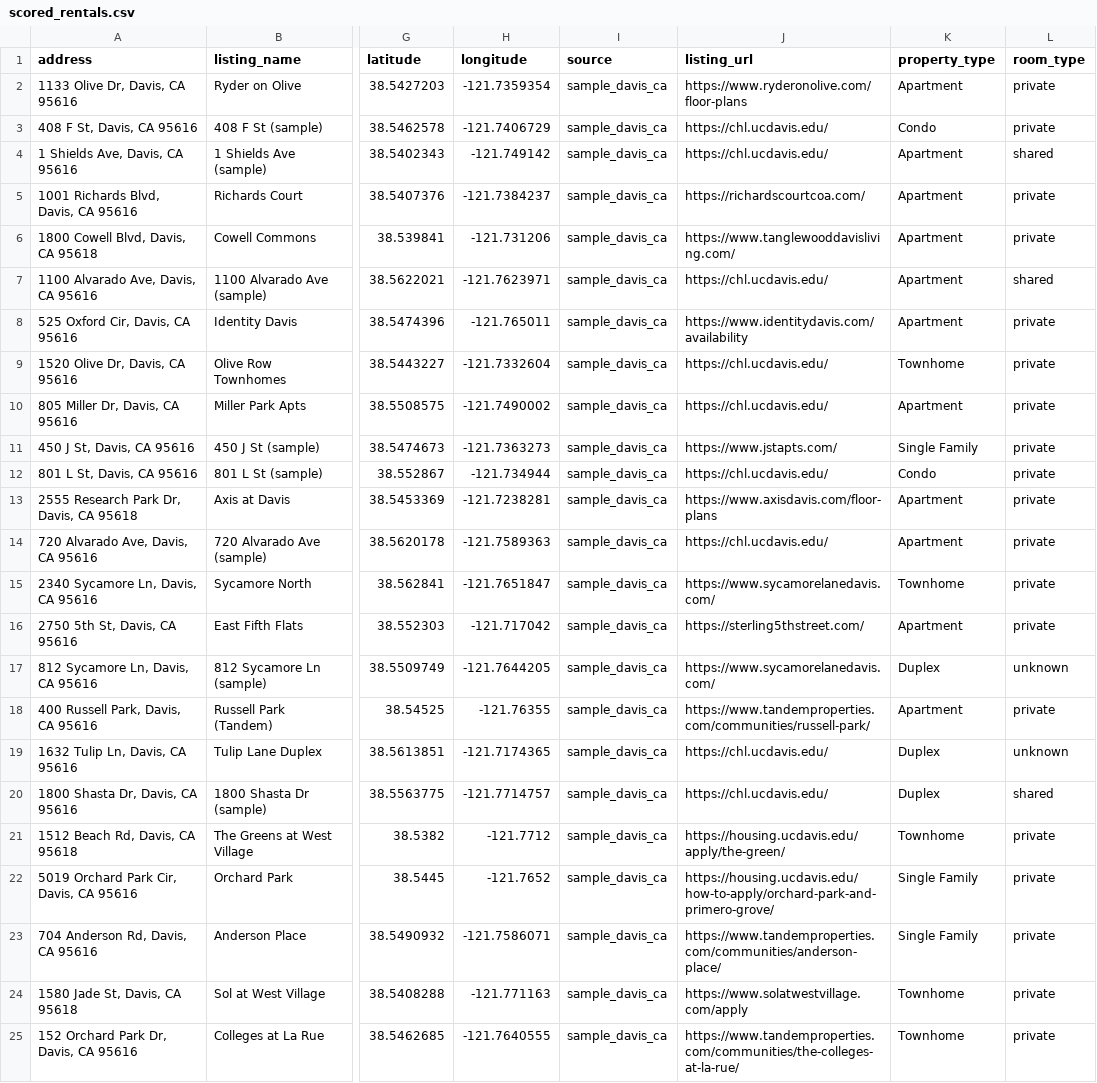
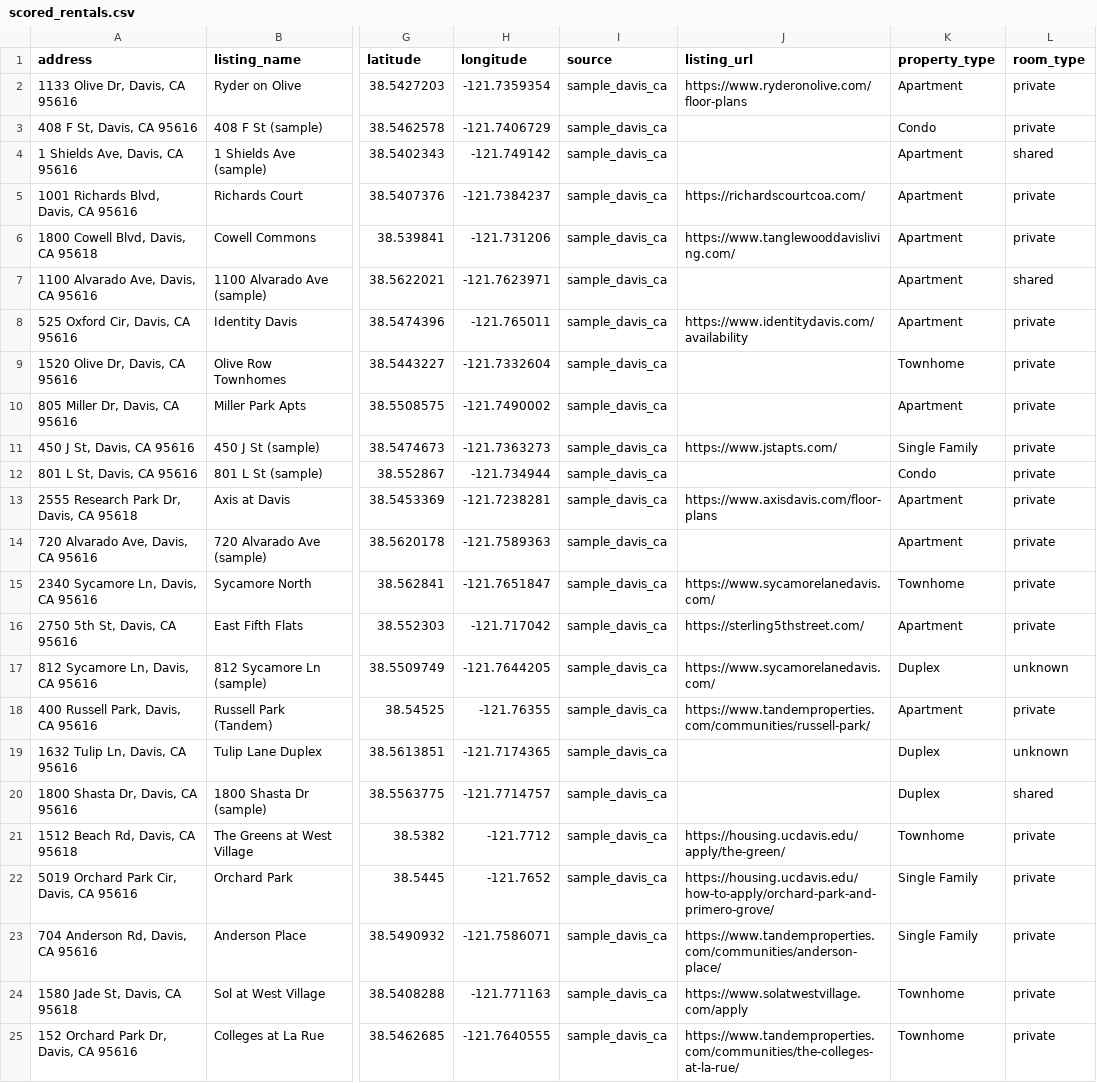
Before and after one commit to Anant-Madhok231/rent-scope, a CSV file: data/processed/scored_rentals.csv, drawn as a sheet; only a part is shown, gaps mark what is left out; the diff covers the shown part only; the diff names each change by its address in the sheet, - before the commit and + after, or states it on an @@ line.

```diff
--- a/data/processed/scored_rentals.csv
+++ b/data/processed/scored_rentals.csv
-J3:J4 (listing_url): https://chl.ucdavis.edu/
+J3:J4 (listing_url): (empty)
-J7 (listing_url): https://chl.ucdavis.edu/
+J7 (listing_url): (empty)
-J9:J10 (listing_url): https://chl.ucdavis.edu/
+J9:J10 (listing_url): (empty)
-J12 (listing_url): https://chl.ucdavis.edu/
+J12 (listing_url): (empty)
-J14 (listing_url): https://chl.ucdavis.edu/
+J14 (listing_url): (empty)
-J19:J20 (listing_url): https://chl.ucdavis.edu/
+J19:J20 (listing_url): (empty)
```
Also changed, not shown: 5 edited cells elsewhere in this file, data/raw/rentals.csv, data/sample_rentals.csv, 4 other files.
